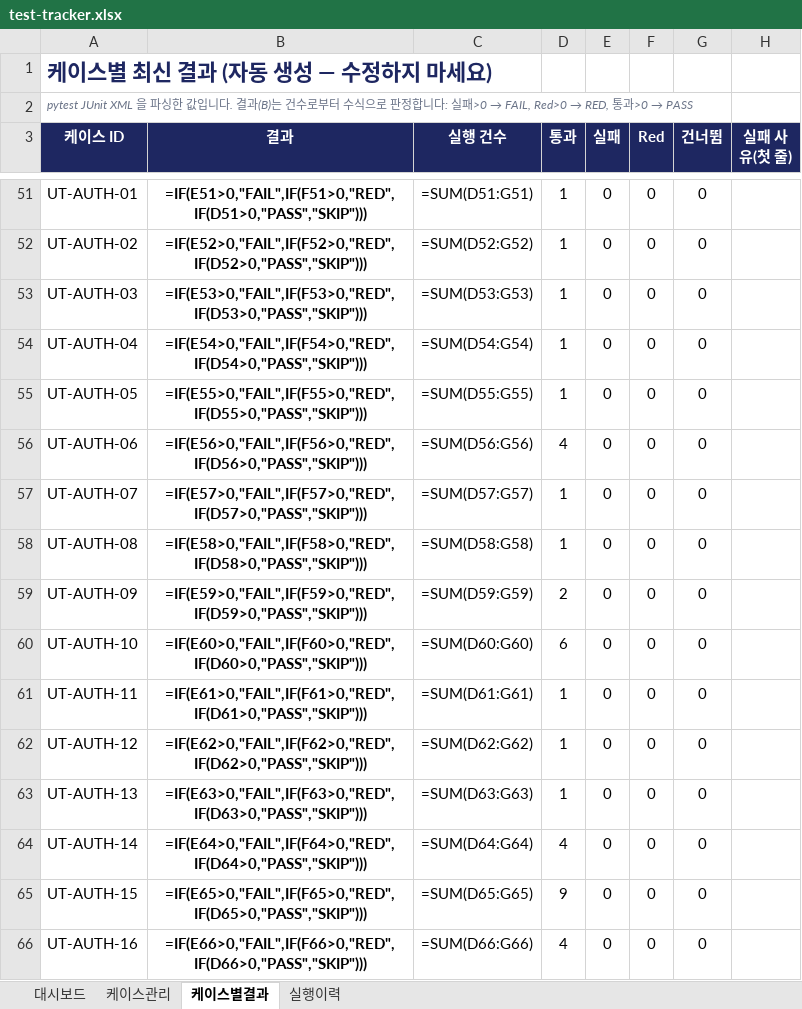
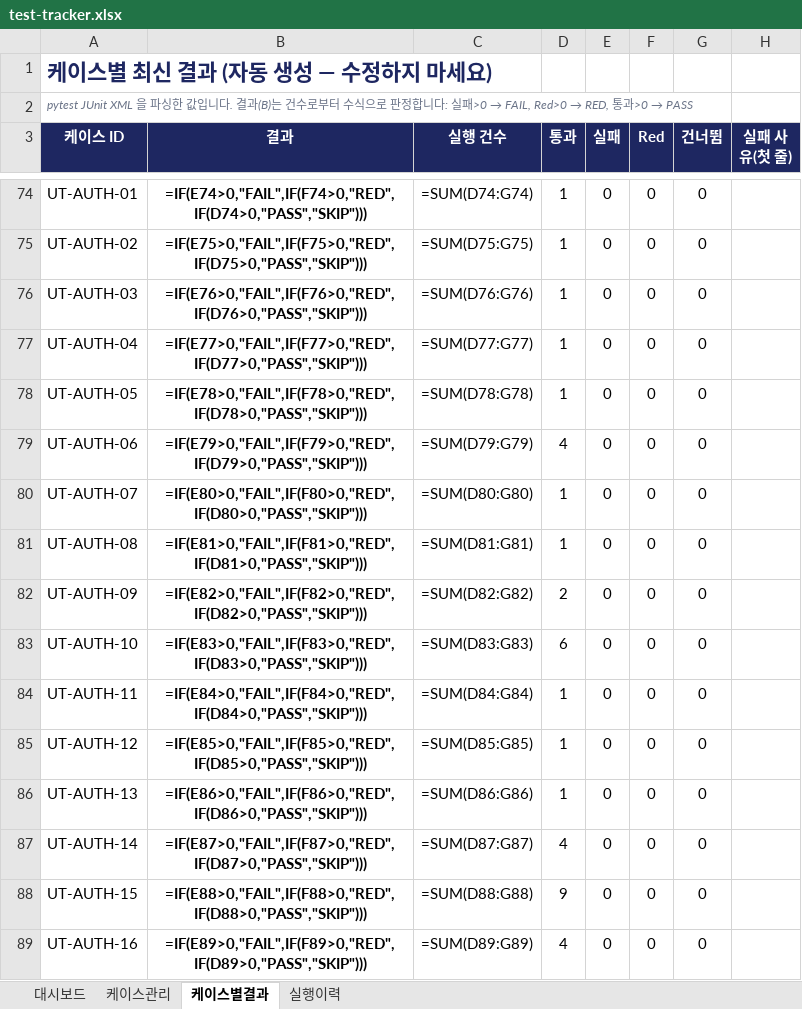
Before and after one commit to NotZZu/WebFrameworkProject, an Excel workbook: assets/tracker/test-tracker.xlsx, sheet 케이스별결과, drawn as a sheet; only a part is shown, gaps mark what is left out; values as stored, in another font and other column widths than the file's, no borders; formulas without a stored value are shown as written; conditional formats not drawn; addresses are those after the commit; the diff covers the shown part only; the diff names each change by its address in the sheet, - before the commit and + after, or states it on an @@ line.

```diff
--- a/assets/tracker/test-tracker.xlsx (sheet 케이스별결과)
+++ b/assets/tracker/test-tracker.xlsx (sheet 케이스별결과)
-B74 (결과): =IF(E51>0,"FAIL",IF(F51>0,"RED",IF(D51>0,"PASS","SKIP")))
+B74 (결과): =IF(E74>0,"FAIL",IF(F74>0,"RED",IF(D74>0,"PASS","SKIP")))
-C74 (실행 건수): =SUM(D51:G51)
+C74 (실행 건수): =SUM(D74:G74)
-B75 (결과): =IF(E52>0,"FAIL",IF(F52>0,"RED",IF(D52>0,"PASS","SKIP")))
+B75 (결과): =IF(E75>0,"FAIL",IF(F75>0,"RED",IF(D75>0,"PASS","SKIP")))
-C75 (실행 건수): =SUM(D52:G52)
+C75 (실행 건수): =SUM(D75:G75)
-B76 (결과): =IF(E53>0,"FAIL",IF(F53>0,"RED",IF(D53>0,"PASS","SKIP")))
+B76 (결과): =IF(E76>0,"FAIL",IF(F76>0,"RED",IF(D76>0,"PASS","SKIP")))
-C76 (실행 건수): =SUM(D53:G53)
+C76 (실행 건수): =SUM(D76:G76)
-B77 (결과): =IF(E54>0,"FAIL",IF(F54>0,"RED",IF(D54>0,"PASS","SKIP")))
+B77 (결과): =IF(E77>0,"FAIL",IF(F77>0,"RED",IF(D77>0,"PASS","SKIP")))
-C77 (실행 건수): =SUM(D54:G54)
+C77 (실행 건수): =SUM(D77:G77)
-B78 (결과): =IF(E55>0,"FAIL",IF(F55>0,"RED",IF(D55>0,"PASS","SKIP")))
+B78 (결과): =IF(E78>0,"FAIL",IF(F78>0,"RED",IF(D78>0,"PASS","SKIP")))
-C78 (실행 건수): =SUM(D55:G55)
+C78 (실행 건수): =SUM(D78:G78)
-B79 (결과): =IF(E56>0,"FAIL",IF(F56>0,"RED",IF(D56>0,"PASS","SKIP")))
+B79 (결과): =IF(E79>0,"FAIL",IF(F79>0,"RED",IF(D79>0,"PASS","SKIP")))
-C79 (실행 건수): =SUM(D56:G56)
+C79 (실행 건수): =SUM(D79:G79)
-B80 (결과): =IF(E57>0,"FAIL",IF(F57>0,"RED",IF(D57>0,"PASS","SKIP")))
+B80 (결과): =IF(E80>0,"FAIL",IF(F80>0,"RED",IF(D80>0,"PASS","SKIP")))
-C80 (실행 건수): =SUM(D57:G57)
+C80 (실행 건수): =SUM(D80:G80)
-B81 (결과): =IF(E58>0,"FAIL",IF(F58>0,"RED",IF(D58>0,"PASS","SKIP")))
+B81 (결과): =IF(E81>0,"FAIL",IF(F81>0,"RED",IF(D81>0,"PASS","SKIP")))
-C81 (실행 건수): =SUM(D58:G58)
+C81 (실행 건수): =SUM(D81:G81)
-B82 (결과): =IF(E59>0,"FAIL",IF(F59>0,"RED",IF(D59>0,"PASS","SKIP")))
+B82 (결과): =IF(E82>0,"FAIL",IF(F82>0,"RED",IF(D82>0,"PASS","SKIP")))
-C82 (실행 건수): =SUM(D59:G59)
+C82 (실행 건수): =SUM(D82:G82)
-B83 (결과): =IF(E60>0,"FAIL",IF(F60>0,"RED",IF(D60>0,"PASS","SKIP")))
+B83 (결과): =IF(E83>0,"FAIL",IF(F83>0,"RED",IF(D83>0,"PASS","SKIP")))
-C83 (실행 건수): =SUM(D60:G60)
+C83 (실행 건수): =SUM(D83:G83)
-B84 (결과): =IF(E61>0,"FAIL",IF(F61>0,"RED",IF(D61>0,"PASS","SKIP")))
+B84 (결과): =IF(E84>0,"FAIL",IF(F84>0,"RED",IF(D84>0,"PASS","SKIP")))
-C84 (실행 건수): =SUM(D61:G61)
+C84 (실행 건수): =SUM(D84:G84)
-B85 (결과): =IF(E62>0,"FAIL",IF(F62>0,"RED",IF(D62>0,"PASS","SKIP")))
+B85 (결과): =IF(E85>0,"FAIL",IF(F85>0,"RED",IF(D85>0,"PASS","SKIP")))
-C85 (실행 건수): =SUM(D62:G62)
+C85 (실행 건수): =SUM(D85:G85)
-B86 (결과): =IF(E63>0,"FAIL",IF(F63>0,"RED",IF(D63>0,"PASS","SKIP")))
+B86 (결과): =IF(E86>0,"FAIL",IF(F86>0,"RED",IF(D86>0,"PASS","SKIP")))
-C86 (실행 건수): =SUM(D63:G63)
+C86 (실행 건수): =SUM(D86:G86)
-B87 (결과): =IF(E64>0,"FAIL",IF(F64>0,"RED",IF(D64>0,"PASS","SKIP")))
+B87 (결과): =IF(E87>0,"FAIL",IF(F87>0,"RED",IF(D87>0,"PASS","SKIP")))
-C87 (실행 건수): =SUM(D64:G64)
+C87 (실행 건수): =SUM(D87:G87)
-B88 (결과): =IF(E65>0,"FAIL",IF(F65>0,"RED",IF(D65>0,"PASS","SKIP")))
+B88 (결과): =IF(E88>0,"FAIL",IF(F88>0,"RED",IF(D88>0,"PASS","SKIP")))
-C88 (실행 건수): =SUM(D65:G65)
+C88 (실행 건수): =SUM(D88:G88)
-B89 (결과): =IF(E66>0,"FAIL",IF(F66>0,"RED",IF(D66>0,"PASS","SKIP")))
+B89 (결과): =IF(E89>0,"FAIL",IF(F89>0,"RED",IF(D89>0,"PASS","SKIP")))
-C89 (실행 건수): =SUM(D66:G66)
+C89 (실행 건수): =SUM(D89:G89)
```
Also changed, not shown: 23 added rows and 190 edited cells elsewhere in this sheet, sheet 케이스관리, sheet 실행이력, charts or pictures, webservice/tracker/테스트관리.xlsx, 1 other file.
